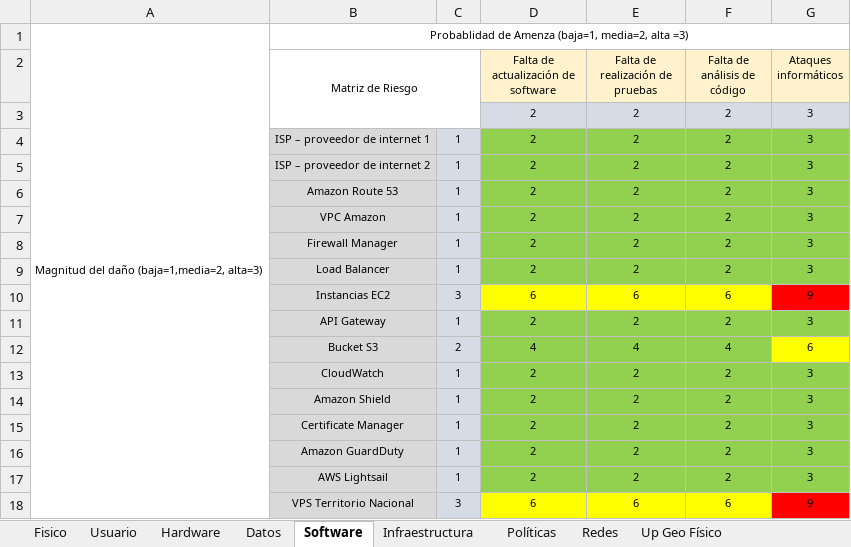
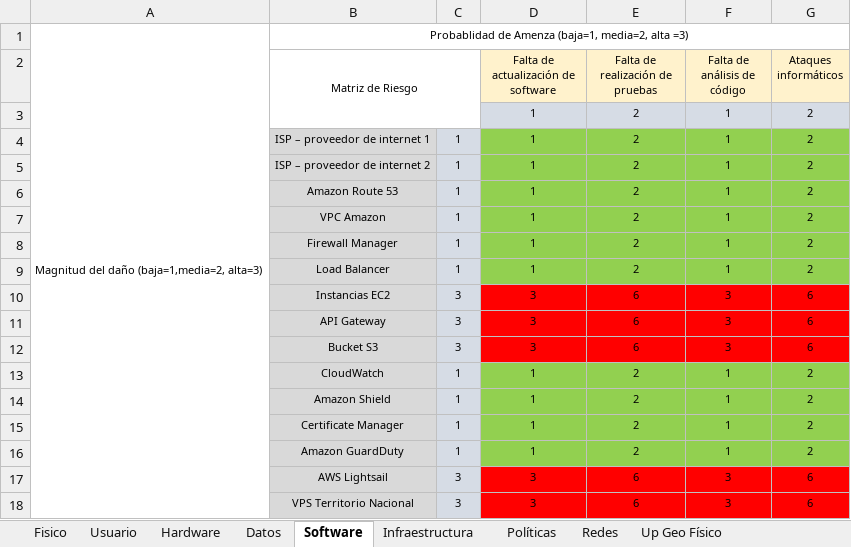
Before and after one commit to manicos/sistemasMulti, an Excel workbook: Matriz de riesgo de activos tecnológicos.xlsx, sheet Software, drawn as a sheet; values as stored, in another font and other column widths than the file's, no borders; removed rows and columns are numbered as before the commit, all else as after; the diff names each change by its address in the sheet, - before the commit and + after, or states it on an @@ line.

```diff
--- a/Matriz de riesgo de activos tecnológicos.xlsx (sheet Software)
+++ b/Matriz de riesgo de activos tecnológicos.xlsx (sheet Software)
-row 3:  |  |  | 2 | 2 | 2 | 3
+row 3:  |  |  | 1 | 2 | 1 | 2
-D4:D9: 2
+D4:D9: 1
-F4:F9 (Falta de análisis de código): 2
+F4:F9 (Falta de análisis de código): 1
-G4:G9 (Ataques informáticos): 3
+G4:G9 (Ataques informáticos): 2
-D10: 6
+D10: 3
-D10:F10 fill: #FFFF00
+D10:F10 fill: #FF0000
-F10 (Falta de análisis de código): 6
+F10 (Falta de análisis de código): 3
-G10 (Ataques informáticos): 9
+G10 (Ataques informáticos): 6
-C11: 1
+C11: 3
-D11: 2
+D11: 3
-D11:G11 fill: #92D050
+D11:G11 fill: #FF0000
-E11 (Falta de realización de pruebas): 2
+E11 (Falta de realización de pruebas): 6
-F11 (Falta de análisis de código): 2
+F11 (Falta de análisis de código): 3
-G11 (Ataques informáticos): 3
+G11 (Ataques informáticos): 6
-C12: 2
+C12: 3
-D12: 4
+D12: 3
-D12:F12 fill: #92D050
+D12:F12 fill: #FF0000
-E12 (Falta de realización de pruebas): 4
+E12 (Falta de realización de pruebas): 6
-F12 (Falta de análisis de código): 4
+F12 (Falta de análisis de código): 3
-G12 fill: #FFFF00
+G12 fill: #FF0000
-D13:D16: 2
+D13:D16: 1
-F13:F16 (Falta de análisis de código): 2
+F13:F16 (Falta de análisis de código): 1
-G13:G16 (Ataques informáticos): 3
+G13:G16 (Ataques informáticos): 2
-C17: 1
+C17: 3
-D17: 2
+D17: 3
-D17:G17 fill: #92D050
+D17:G17 fill: #FF0000
-E17 (Falta de realización de pruebas): 2
+E17 (Falta de realización de pruebas): 6
-F17 (Falta de análisis de código): 2
+F17 (Falta de análisis de código): 3
-G17 (Ataques informáticos): 3
+G17 (Ataques informáticos): 6
-D18: 6
+D18: 3
-D18:F18 fill: #FFFF00
+D18:F18 fill: #FF0000
-F18 (Falta de análisis de código): 6
+F18 (Falta de análisis de código): 3
-G18 (Ataques informáticos): 9
+G18 (Ataques informáticos): 6
```
Also changed, not shown: sheet Fisico, sheet Infraestructura, sheet Usuario, 1 other file.
